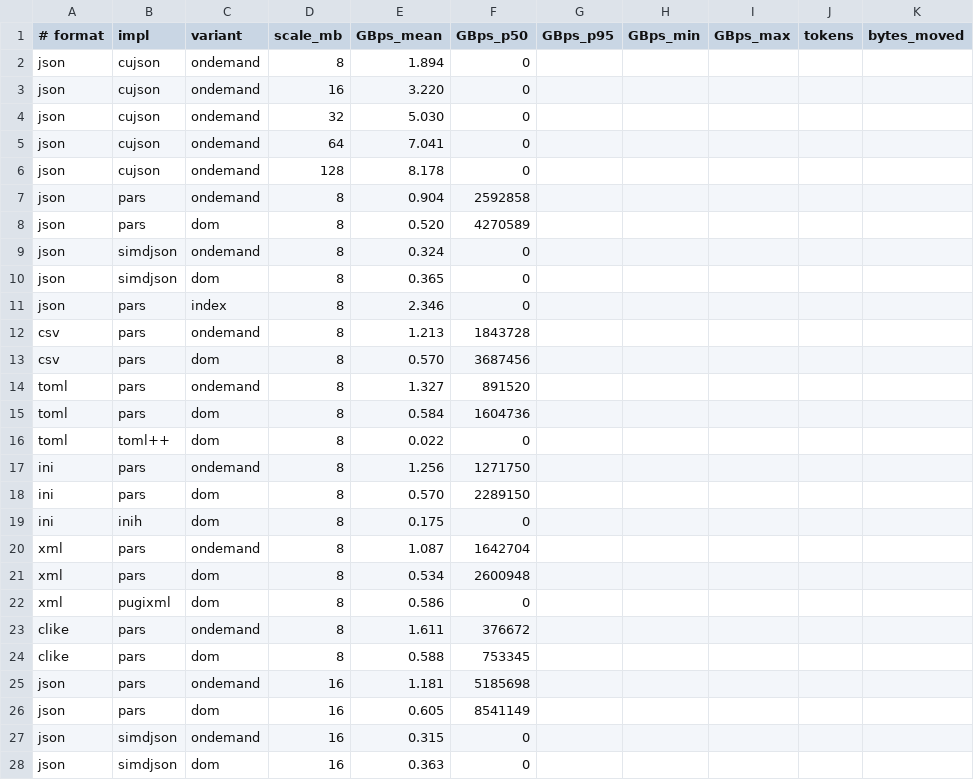
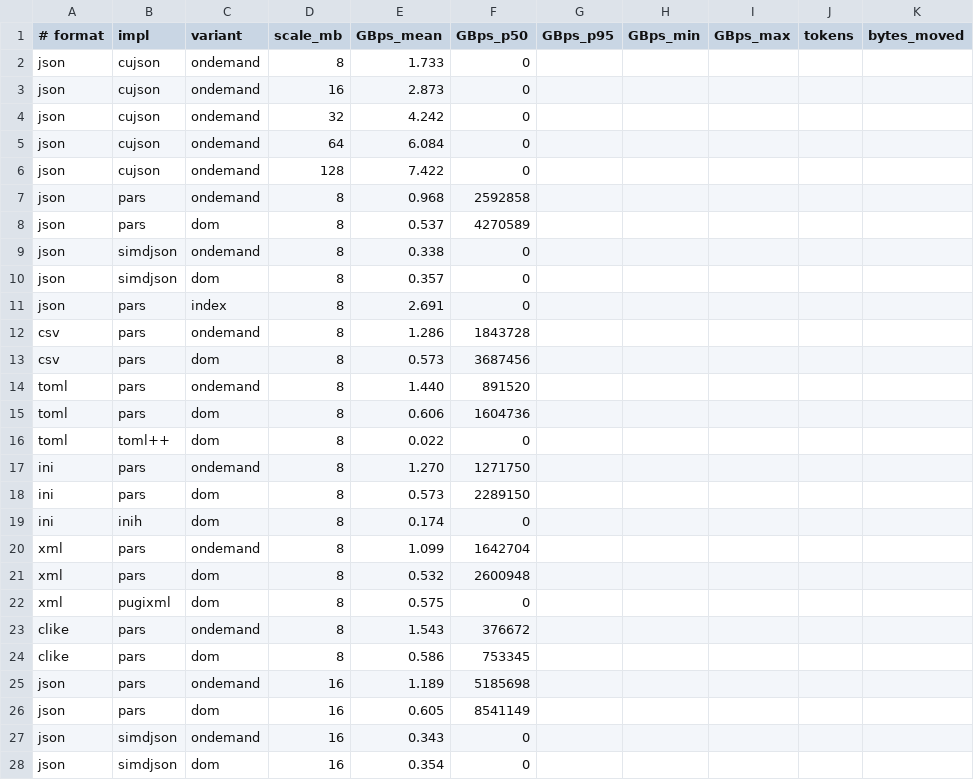
Before and after one commit to DvdBr3o/pars, a CSV file: paper/plots/data/variants.csv, drawn as a sheet; only a part is shown; the diff covers the shown part only.

```diff
--- a/paper/plots/data/variants.csv
+++ b/paper/plots/data/variants.csv
@@ -1,28 +1,28 @@
 # format,impl,variant,scale_mb,GBps_mean,GBps_p50,GBps_p95,GBps_min,GBps_max,tokens,bytes_moved
-json,cujson,ondemand,8,1.894,0
-json,cujson,ondemand,16,3.220,0
-json,cujson,ondemand,32,5.030,0
-json,cujson,ondemand,64,7.041,0
-json,cujson,ondemand,128,8.178,0
-json,pars,ondemand,8,0.904,2592858
-json,pars,dom,8,0.520,4270589
-json,simdjson,ondemand,8,0.324,0
-json,simdjson,dom,8,0.365,0
-json,pars,index,8,2.346,0
-csv,pars,ondemand,8,1.213,1843728
-csv,pars,dom,8,0.570,3687456
-toml,pars,ondemand,8,1.327,891520
-toml,pars,dom,8,0.584,1604736
+json,cujson,ondemand,8,1.733,0
+json,cujson,ondemand,16,2.873,0
+json,cujson,ondemand,32,4.242,0
+json,cujson,ondemand,64,6.084,0
+json,cujson,ondemand,128,7.422,0
+json,pars,ondemand,8,0.968,2592858
+json,pars,dom,8,0.537,4270589
+json,simdjson,ondemand,8,0.338,0
+json,simdjson,dom,8,0.357,0
+json,pars,index,8,2.691,0
+csv,pars,ondemand,8,1.286,1843728
+csv,pars,dom,8,0.573,3687456
+toml,pars,ondemand,8,1.440,891520
+toml,pars,dom,8,0.606,1604736
 toml,toml++,dom,8,0.022,0
-ini,pars,ondemand,8,1.256,1271750
-ini,pars,dom,8,0.570,2289150
-ini,inih,dom,8,0.175,0
-xml,pars,ondemand,8,1.087,1642704
-xml,pars,dom,8,0.534,2600948
-xml,pugixml,dom,8,0.586,0
-clike,pars,ondemand,8,1.611,376672
-clike,pars,dom,8,0.588,753345
-json,pars,ondemand,16,1.181,5185698
+ini,pars,ondemand,8,1.270,1271750
+ini,pars,dom,8,0.573,2289150
+ini,inih,dom,8,0.174,0
+xml,pars,ondemand,8,1.099,1642704
+xml,pars,dom,8,0.532,2600948
+xml,pugixml,dom,8,0.575,0
+clike,pars,ondemand,8,1.543,376672
+clike,pars,dom,8,0.586,753345
+json,pars,ondemand,16,1.189,5185698
 json,pars,dom,16,0.605,8541149
-json,simdjson,ondemand,16,0.315,0
-json,simdjson,dom,16,0.363,0
+json,simdjson,ondemand,16,0.343,0
+json,simdjson,dom,16,0.354,0
```
Also changed, not shown: 64 edited cells elsewhere in this file, paper/plots/data/baselines.csv, paper/plots/data/memory.csv, 5 other files.
